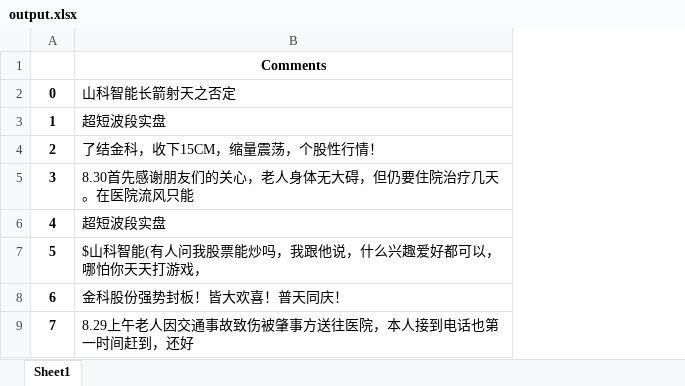
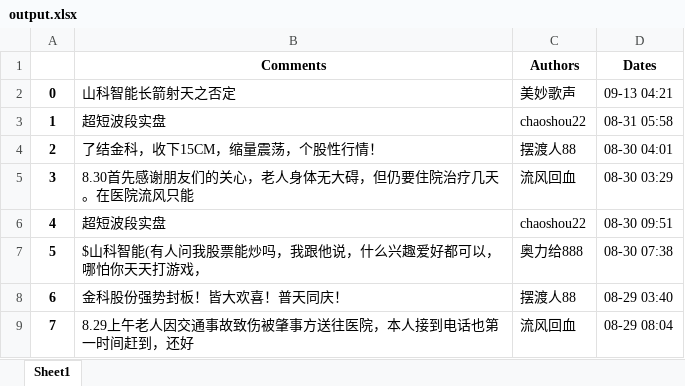
Before and after one commit to zhaoqiwang1/text_sentiment_analysis, an Excel workbook: output.xlsx, sheet Sheet1, drawn as a sheet; only a part is shown; values as stored, in another font and other column widths than the file's, no borders; the diff names each change by its address in the sheet, - before the commit and + after, or states it on an @@ line.

Commit message:
comments, authors, and time

```diff
--- a/output.xlsx (sheet Sheet1)
+++ b/output.xlsx (sheet Sheet1)
+column C (Authors), rows 2-9: 美妙歌声 | chaoshou22 | 摆渡人88 | 流风回血 | chaoshou22 | 奥力给888 | 摆渡人88 | 流风回血
+column D (Dates), rows 2-9: 09-13 04:21 | 08-31 05:58 | 08-30 04:01 | 08-30 03:29 | 08-30 09:51 | 08-30 07:38 | 08-29 03:40 | 08-29 08:04
```
Also changed, not shown: 1 other file.
